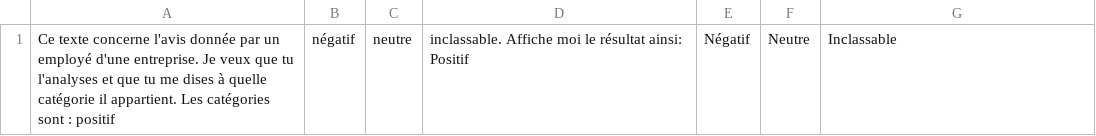
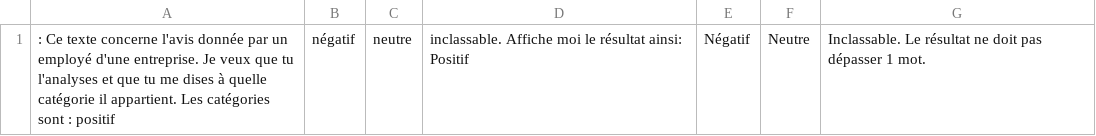
Before and after one commit to LoloDenodo/Denodo, a CSV file: Prompt_Sentiment.csv, drawn as a sheet.

Commit message:
Update Prompt_Sentiment.csv

```diff
--- a/Prompt_Sentiment.csv
+++ b/Prompt_Sentiment.csv
@@ -1 +1 @@
-Ce texte concerne l'avis donnée par un employé d'une entreprise. Je veux que tu l'analyses et que tu me dises à quelle catégorie il appartient. Les catégories sont : positif, négatif, neutre, inclassable. Affiche moi le résultat ainsi: Positif, Négatif, Neutre, Inclassable,
+  : Ce texte concerne l'avis donnée par un employé d'une entreprise. Je veux que tu l'analyses et que tu me dises à quelle catégorie il appartient. Les catégories sont : positif, négatif, neutre, inclassable. Affiche moi le résultat ainsi: Positif, Négatif, Neutre, Inclassable. Le résultat ne doit pas dépasser 1 mot.
```
